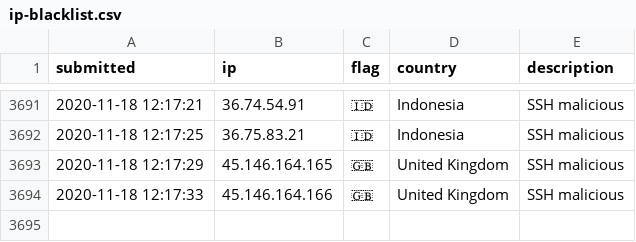
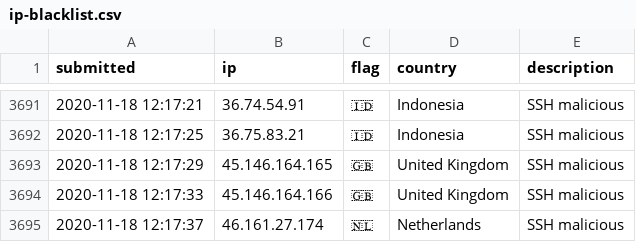
Before and after one commit to l-perrone/IoC, a CSV file: ip-blacklist.csv, drawn as a sheet; only a part is shown, gaps mark what is left out.

Commit message:
New IoC pushed.

```diff
--- a/ip-blacklist.csv
+++ b/ip-blacklist.csv
@@ -3694 +3694,2 @@ submitted, ip, flag, country, description
 2020-11-18 12:17:33, 45.146.164.166, 🇬🇧, United Kingdom, SSH malicious
+2020-11-18 12:17:37, 46.161.27.174, 🇳🇱, Netherlands, SSH malicious
```
